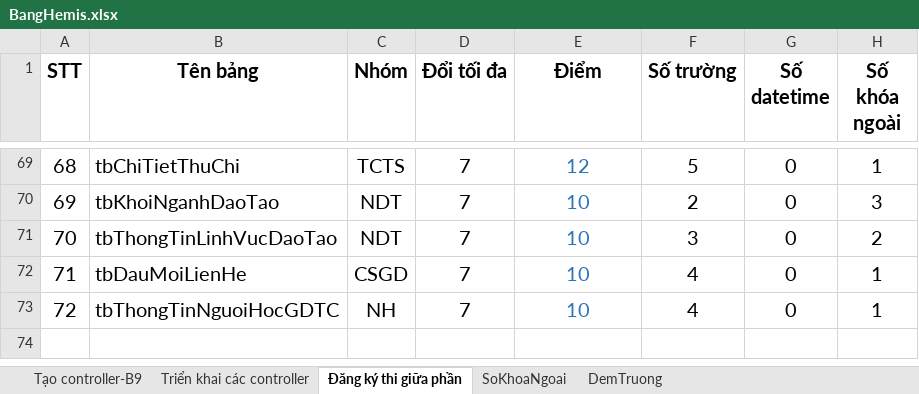
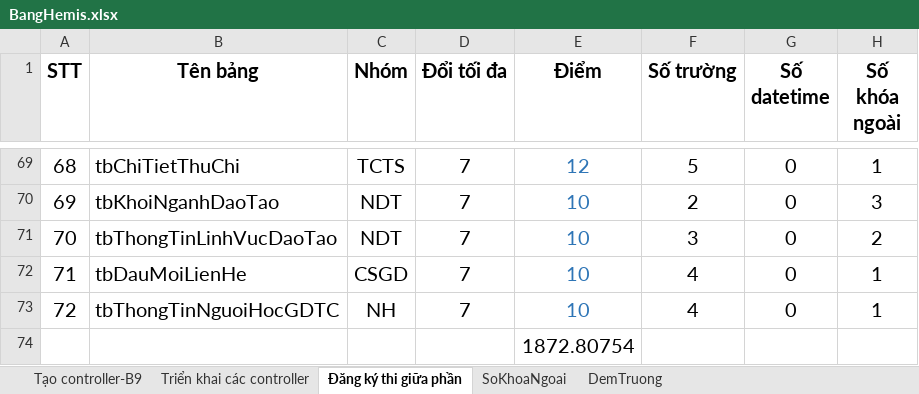
Before and after one commit to thuphung18/C500_Hemiss, an Excel workbook: C500Hemis/TaiLieu/BangHemis.xlsx, sheet Đăng ký thi giữa phần, drawn as a sheet; only a part is shown, gaps mark what is left out; values as stored, in another font and other column widths than the file's, no borders; the diff names each change by its address in the sheet, - before the commit and + after, or states it on an @@ line.

```diff
--- a/C500Hemis/TaiLieu/BangHemis.xlsx (sheet Đăng ký thi giữa phần)
+++ b/C500Hemis/TaiLieu/BangHemis.xlsx (sheet Đăng ký thi giữa phần)
+row 74:  |  |  |  | 1872.80754
```
Also changed, not shown: sheet Tạo controller-B9, 2 other files.
